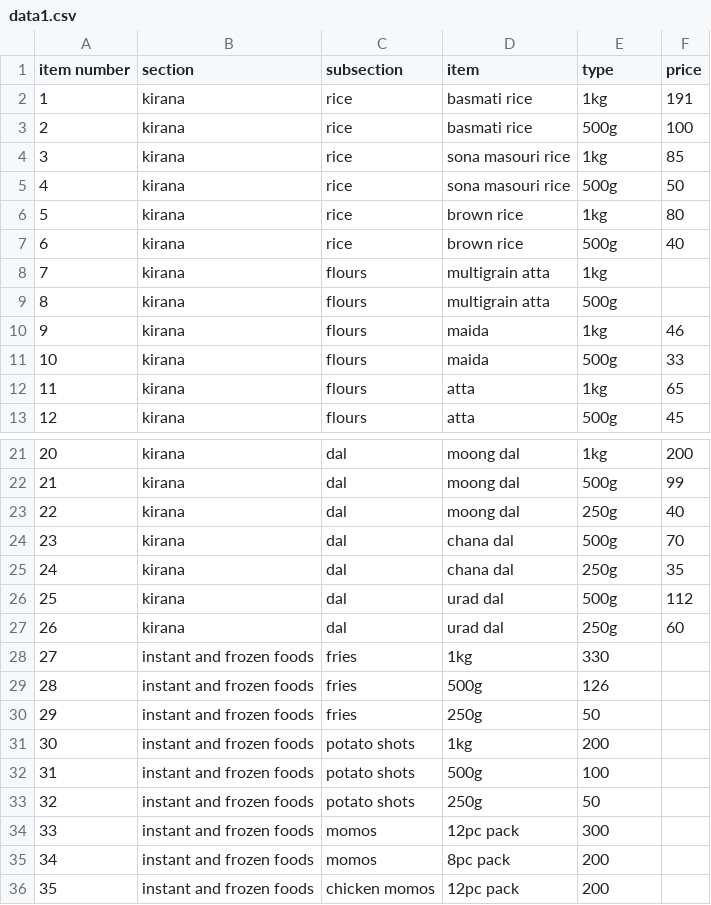
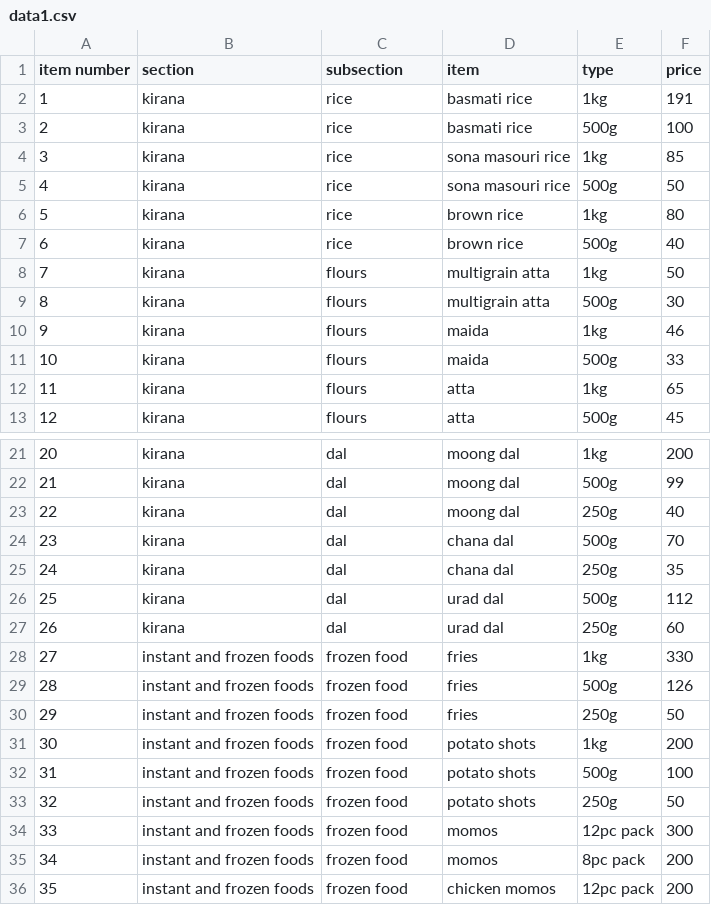
Before and after one commit to Areeb-Ak/Grocery, a CSV file: data1.csv, drawn as a sheet; only a part is shown, gaps mark what is left out; the diff covers the shown part only.

Commit message:
Update data1.csv

```diff
--- a/data1.csv
+++ b/data1.csv
@@ -8,2 +8,2 @@ item number,section,subsection,item,type,price
-7,kirana ,flours,multigrain atta,1kg
-8,kirana ,flours,multigrain atta,500g
+7,kirana,flours,multigrain atta,1kg,50
+8,kirana,flours,multigrain atta,500g,30
@@ -27,10 +27,10 @@ item number,section,subsection,item,type,price
 26,kirana,dal,urad dal,250g,60
-27,instant and frozen foods,fries,1kg,330
-28,instant and frozen foods,fries,500g,126
-29,instant and frozen foods,fries,250g,50
-30,instant and frozen foods,potato shots,1kg,200
-31,instant and frozen foods,potato shots,500g,100
-32,instant and frozen foods,potato shots,250g,50
-33,instant and frozen foods,momos,12pc pack,300
-34,instant and frozen foods,momos,8pc pack,200
-35,instant and frozen foods,chicken momos,12pc pack,200
+27,instant and frozen foods,frozen food,fries,1kg,330
+28,instant and frozen foods,frozen food,fries,500g,126
+29,instant and frozen foods,frozen food,fries,250g,50
+30,instant and frozen foods,frozen food,potato shots,1kg,200
+31,instant and frozen foods,frozen food,potato shots,500g,100
+32,instant and frozen foods,frozen food,potato shots,250g,50
+33,instant and frozen foods,frozen food,momos,12pc pack,300
+34,instant and frozen foods,frozen food,momos,8pc pack,200
+35,instant and frozen foods,frozen food,chicken momos,12pc pack,200
```
Also changed, not shown: 54 edited cells elsewhere in this file.
